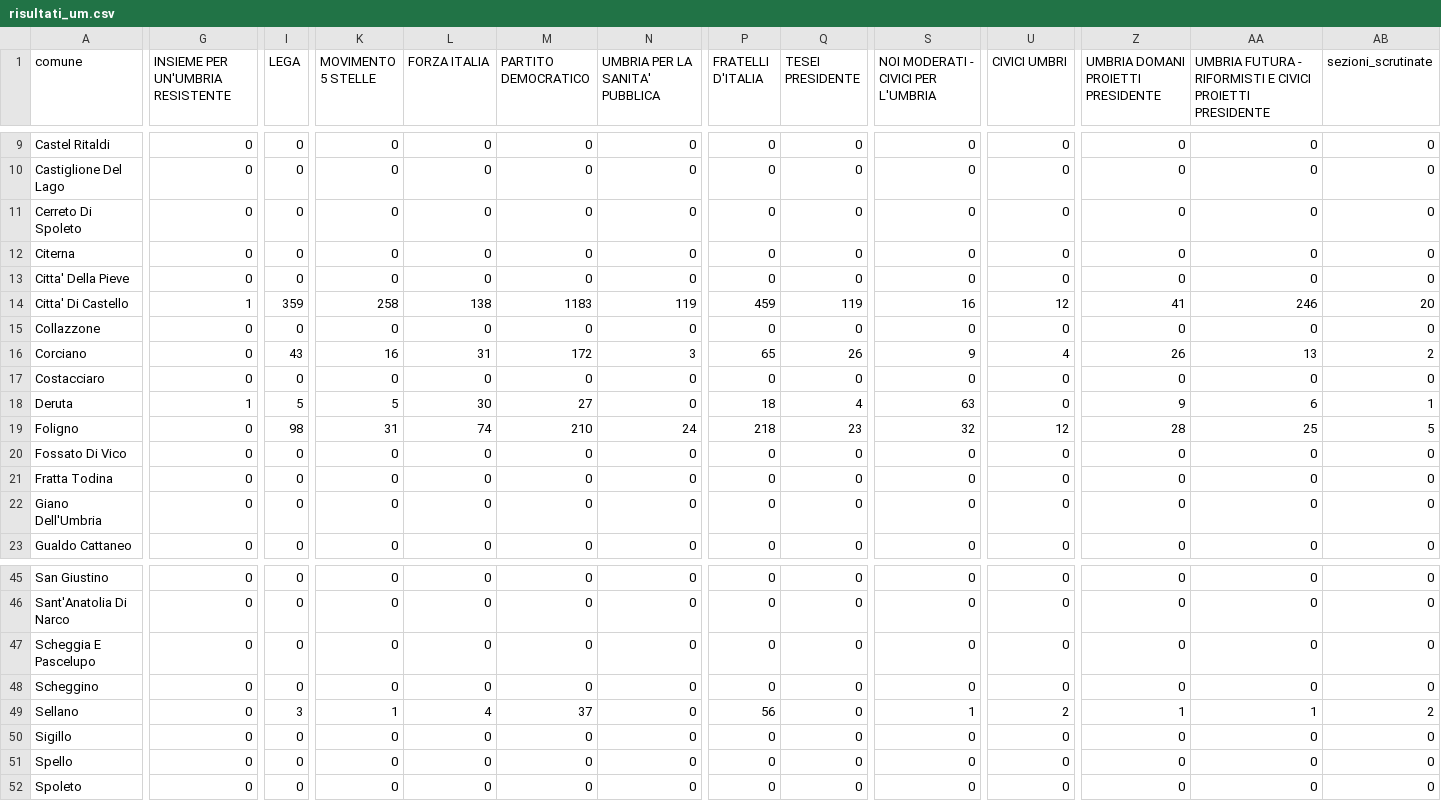
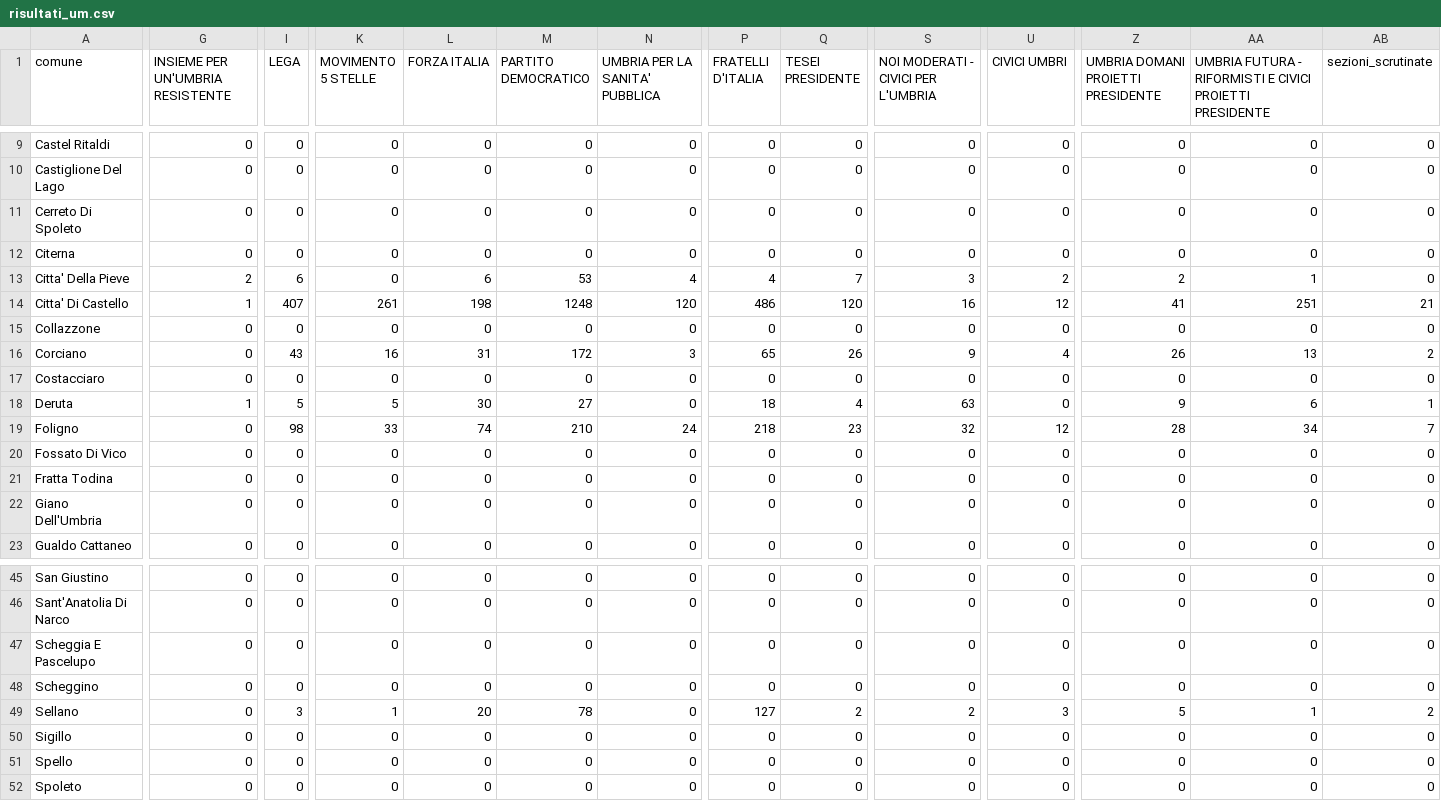
Before and after one commit to marcodallastella/elezioni, a CSV file: output/risultati_um.csv, drawn as a sheet; only a part is shown, gaps mark what is left out; the diff covers the shown part only; the diff names each change by its address in the sheet, - before the commit and + after, or states it on an @@ line.

```diff
--- a/output/risultati_um.csv
+++ b/output/risultati_um.csv
-G13 (INSIEME PER UN'UMBRIA RESISTENTE): 0
+G13 (INSIEME PER UN'UMBRIA RESISTENTE): 2
-I13 (LEGA): 0
+I13 (LEGA): 6
-L13 (FORZA ITALIA): 0
+L13 (FORZA ITALIA): 6
-M13 (PARTITO DEMOCRATICO): 0
+M13 (PARTITO DEMOCRATICO): 53
-N13 (UMBRIA PER LA SANITA' PUBBLICA): 0
+N13 (UMBRIA PER LA SANITA' PUBBLICA): 4
-P13 (FRATELLI D'ITALIA): 0
+P13 (FRATELLI D'ITALIA): 4
-Q13 (TESEI PRESIDENTE): 0
+Q13 (TESEI PRESIDENTE): 7
-S13: 0
+S13: 3
-U13 (CIVICI UMBRI): 0
+U13 (CIVICI UMBRI): 2
-Z13: 0
+Z13: 2
-AA13: 0
+AA13: 1
-I14 (LEGA): 359
+I14 (LEGA): 407
-K14 (MOVIMENTO 5 STELLE): 258
+K14 (MOVIMENTO 5 STELLE): 261
-L14 (FORZA ITALIA): 138
+L14 (FORZA ITALIA): 198
-M14 (PARTITO DEMOCRATICO): 1183
+M14 (PARTITO DEMOCRATICO): 1248
-N14 (UMBRIA PER LA SANITA' PUBBLICA): 119
+N14 (UMBRIA PER LA SANITA' PUBBLICA): 120
-P14 (FRATELLI D'ITALIA): 459
+P14 (FRATELLI D'ITALIA): 486
-Q14 (TESEI PRESIDENTE): 119
+Q14 (TESEI PRESIDENTE): 120
-AA14: 246
+AA14: 251
-AB14 (sezioni_scrutinate): 20
+AB14 (sezioni_scrutinate): 21
-K19 (MOVIMENTO 5 STELLE): 31
+K19 (MOVIMENTO 5 STELLE): 33
-AA19: 25
+AA19: 34
-AB19 (sezioni_scrutinate): 5
+AB19 (sezioni_scrutinate): 7
-L49 (FORZA ITALIA): 4
+L49 (FORZA ITALIA): 20
-M49 (PARTITO DEMOCRATICO): 37
+M49 (PARTITO DEMOCRATICO): 78
-P49 (FRATELLI D'ITALIA): 56
+P49 (FRATELLI D'ITALIA): 127
-Q49 (TESEI PRESIDENTE): 0
+Q49 (TESEI PRESIDENTE): 2
-S49: 1
+S49: 2
-U49 (CIVICI UMBRI): 2
+U49 (CIVICI UMBRI): 3
-Z49: 1
+Z49: 5
```
Also changed, not shown: 86 edited cells elsewhere in this file, 2 other files.
